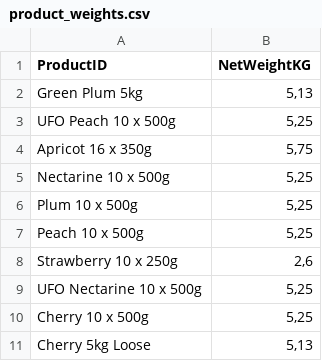
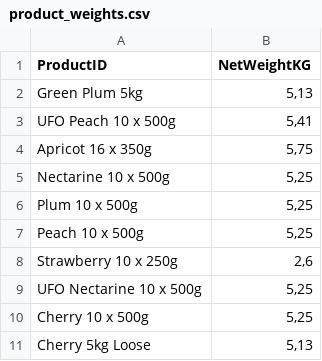
Before and after one commit to akinsoyleyen/cogs_calculator, a CSV file: product_weights.csv, drawn as a sheet.

Commit message:
V1.0647

```diff
--- a/product_weights.csv
+++ b/product_weights.csv
@@ -2,3 +2,3 @@ ProductID,NetWeightKG
 Green Plum 5kg,"5,13"
-UFO Peach 10 x 500g,"5,25"
+UFO Peach 10 x 500g,"5,41"
 Apricot 16 x 350g,"5,75"
```
